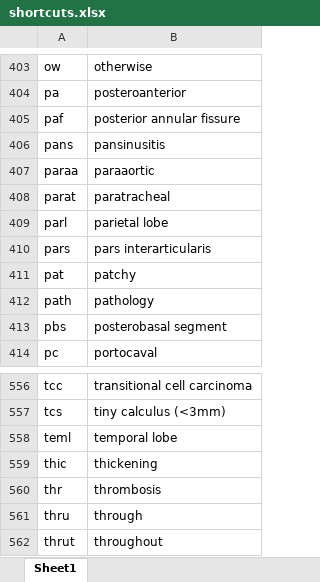
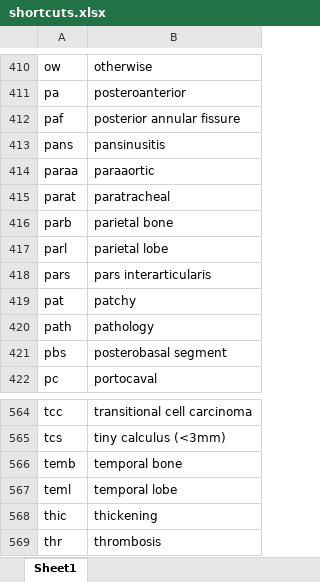
Before and after one commit to kushalpoudel35/espanso-radiology, an Excel workbook: shortcuts.xlsx, sheet Sheet1, drawn as a sheet; only a part is shown, gaps mark what is left out; the shorter side is filled out with more unchanged rows; values as stored, in another font and other column widths than the file's, no borders; table styles not drawn; the diff covers the shown part only; the diff names each change by its address in the sheet, - before the commit and + after, or states it on an @@ line.

```diff
--- a/shortcuts.xlsx (sheet Sheet1)
+++ b/shortcuts.xlsx (sheet Sheet1)
+row 416: parb | parietal bone
+row 566: temb | temporal bone
```
Also changed, not shown: 7 added rows and 1 edited cell elsewhere in this sheet, 2 other files.
